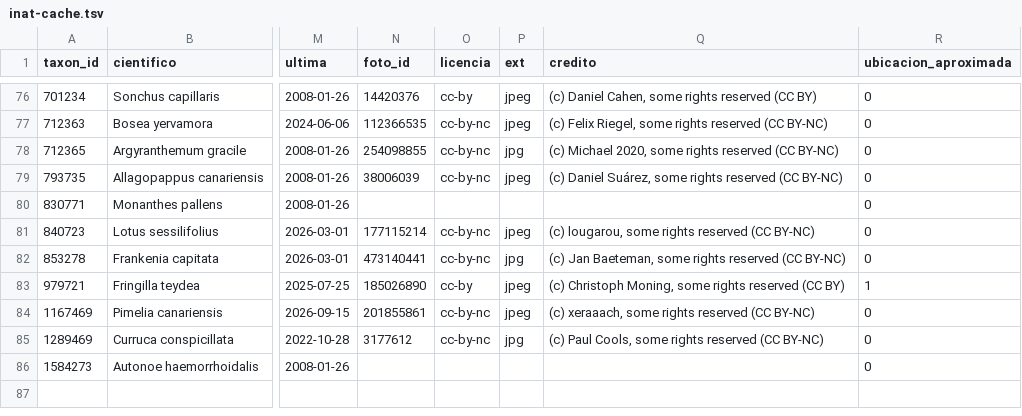
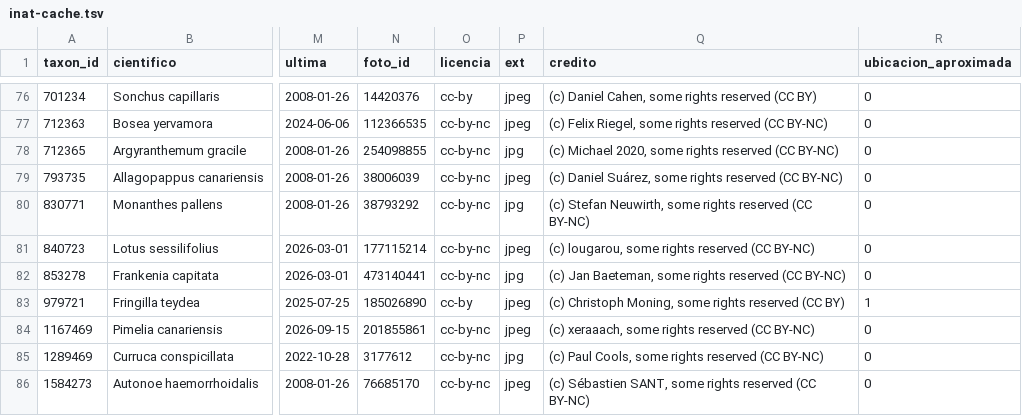
Before and after one commit to sanblasreservaambiental/catalogo, a TSV file: herramientas/inat-cache.tsv, drawn as a sheet; only a part is shown, gaps mark what is left out; the diff covers the shown part only; the diff names each change by its address in the sheet, - before the commit and + after, or states it on an @@ line.

```diff
--- a/herramientas/inat-cache.tsv
+++ b/herramientas/inat-cache.tsv
-N80 (foto_id): (empty)
+N80 (foto_id): 38793292
-O80 (licencia): (empty)
+O80 (licencia): cc-by-nc
-P80 (ext): (empty)
+P80 (ext): jpg
-Q80 (credito): (empty)
+Q80 (credito): (c) Stefan Neuwirth, some rights reserved (CC BY-NC)
-N86 (foto_id): (empty)
+N86 (foto_id): 76685170
-O86 (licencia): (empty)
+O86 (licencia): cc-by-nc
-P86 (ext): (empty)
+P86 (ext): jpeg
-Q86 (credito): (empty)
+Q86 (credito): (c) Sébastien SANT, some rights reserved (CC BY-NC)
```
Also changed, not shown: 32 edited cells elsewhere in this file, 13 other files.
